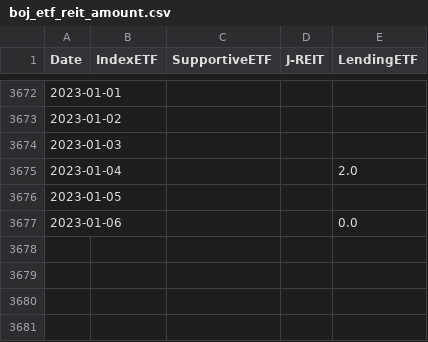
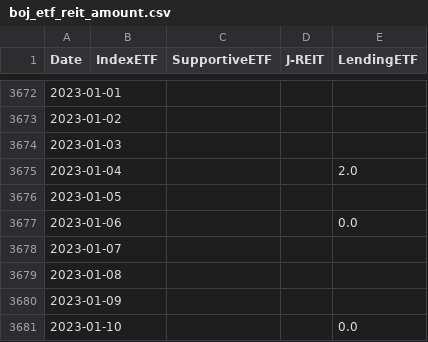
Before and after one commit to ki-chi/boj-etf-purchase, a CSV file: data/processed/boj_etf_reit_amount.csv, drawn as a sheet; only a part is shown, gaps mark what is left out; the diff names each change by its address in the sheet, - before the commit and + after, or states it on an @@ line.

Commit message:
Update data

```diff
--- a/data/processed/boj_etf_reit_amount.csv
+++ b/data/processed/boj_etf_reit_amount.csv
+row 3678: 2023-01-07
+row 3679: 2023-01-08
+row 3680: 2023-01-09
+row 3681: 2023-01-10 |  |  |  | 0.0
```
Also changed, not shown: 1 other file.
